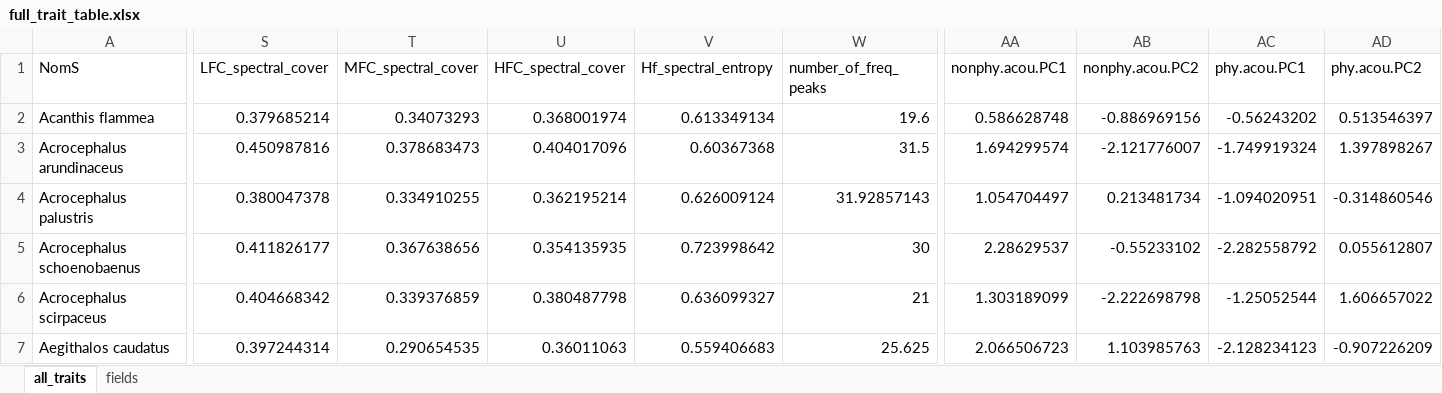
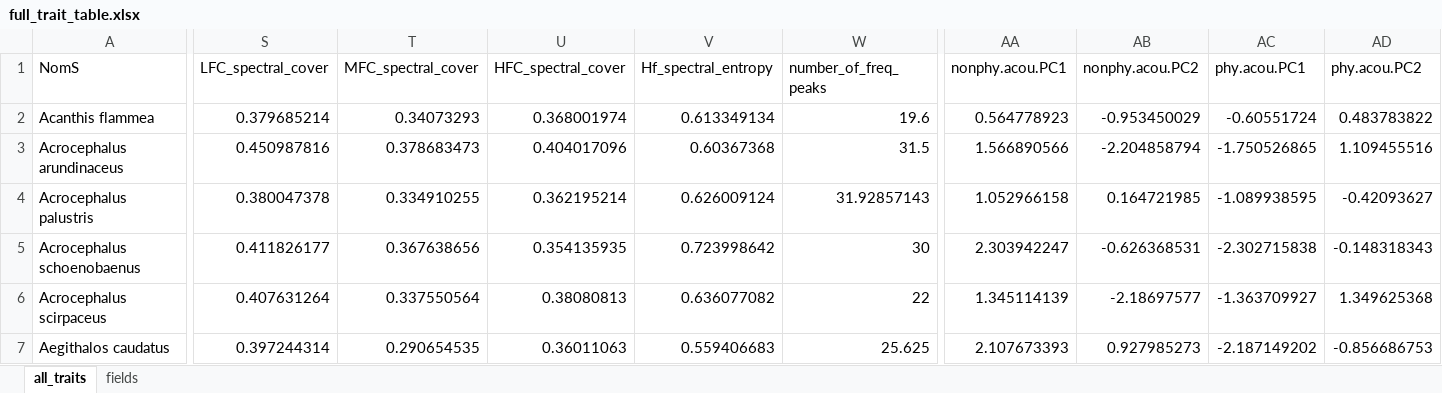
Before and after one commit to jybarnagaud/PROJET_synanthropy, an Excel workbook: outputs/full_trait_table.xlsx, sheet all_traits, drawn as a sheet; only a part is shown, gaps mark what is left out; values as stored, in another font and other column widths than the file's, no borders; the diff covers the shown part only; the diff names each change by its address in the sheet, - before the commit and + after, or states it on an @@ line.

Commit message:
updated stoc data, added some exploratory stuff to explore_trait_data

```diff
--- a/outputs/full_trait_table.xlsx (sheet all_traits)
+++ b/outputs/full_trait_table.xlsx (sheet all_traits)
-AA2 (nonphy.acou.PC1): 0.586628748
+AA2 (nonphy.acou.PC1): 0.564778923
-AB2 (nonphy.acou.PC2): -0.886969156
+AB2 (nonphy.acou.PC2): -0.953450029
-AC2 (phy.acou.PC1): -0.56243202
+AC2 (phy.acou.PC1): -0.60551724
-AD2 (phy.acou.PC2): 0.513546397
+AD2 (phy.acou.PC2): 0.483783822
-AA3 (nonphy.acou.PC1): 1.694299574
+AA3 (nonphy.acou.PC1): 1.566890566
-AB3 (nonphy.acou.PC2): -2.121776007
+AB3 (nonphy.acou.PC2): -2.204858794
-AC3 (phy.acou.PC1): -1.749919324
+AC3 (phy.acou.PC1): -1.750526865
-AD3 (phy.acou.PC2): 1.397898267
+AD3 (phy.acou.PC2): 1.109455516
-AA4 (nonphy.acou.PC1): 1.054704497
+AA4 (nonphy.acou.PC1): 1.052966158
-AB4 (nonphy.acou.PC2): 0.213481734
+AB4 (nonphy.acou.PC2): 0.164721985
-AC4 (phy.acou.PC1): -1.094020951
+AC4 (phy.acou.PC1): -1.089938595
-AD4 (phy.acou.PC2): -0.314860546
+AD4 (phy.acou.PC2): -0.42093627
-AA5 (nonphy.acou.PC1): 2.28629537
+AA5 (nonphy.acou.PC1): 2.303942247
-AB5 (nonphy.acou.PC2): -0.55233102
+AB5 (nonphy.acou.PC2): -0.626368531
-AC5 (phy.acou.PC1): -2.282558792
+AC5 (phy.acou.PC1): -2.302715838
-AD5 (phy.acou.PC2): 0.055612807
+AD5 (phy.acou.PC2): -0.148318343
-S6 (LFC_spectral_cover): 0.404668342
+S6 (LFC_spectral_cover): 0.407631264
-T6 (MFC_spectral_cover): 0.339376859
+T6 (MFC_spectral_cover): 0.337550564
-U6 (HFC_spectral_cover): 0.380487798
+U6 (HFC_spectral_cover): 0.38080813
-V6 (Hf_spectral_entropy): 0.636099327
+V6 (Hf_spectral_entropy): 0.636077082
-W6 (number_of_freq_peaks): 21
+W6 (number_of_freq_peaks): 22
-AA6 (nonphy.acou.PC1): 1.303189099
+AA6 (nonphy.acou.PC1): 1.345114139
-AB6 (nonphy.acou.PC2): -2.222698798
+AB6 (nonphy.acou.PC2): -2.18697577
-AC6 (phy.acou.PC1): -1.25052544
+AC6 (phy.acou.PC1): -1.363709927
-AD6 (phy.acou.PC2): 1.606657022
+AD6 (phy.acou.PC2): 1.349625368
-AA7 (nonphy.acou.PC1): 2.066506723
+AA7 (nonphy.acou.PC1): 2.107673393
-AB7 (nonphy.acou.PC2): 1.103985763
+AB7 (nonphy.acou.PC2): 0.927985273
-AC7 (phy.acou.PC1): -2.128234123
+AC7 (phy.acou.PC1): -2.187149202
-AD7 (phy.acou.PC2): -0.907226209
+AD7 (phy.acou.PC2): -0.856686753
```
Also changed, not shown: 6 added rows and 704 edited cells elsewhere in this sheet, 5 other files.
